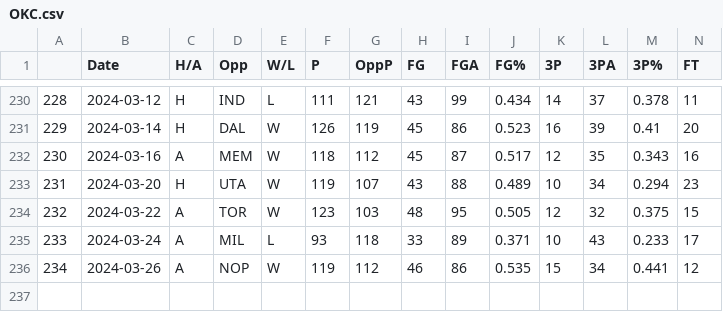
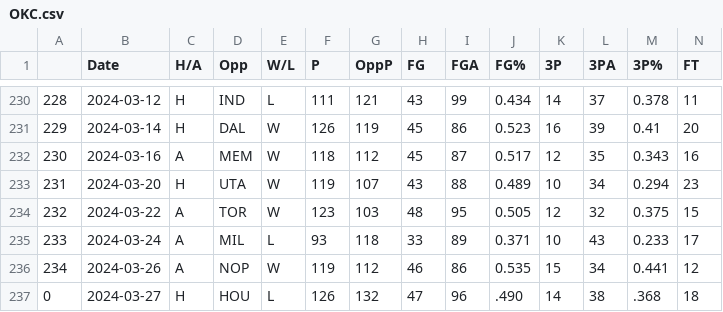
Before and after one commit to NevinG/AIM-F23-Basketball-Predictor, a CSV file: data/OKC.csv, drawn as a sheet; only a part is shown, gaps mark what is left out; rows hold the shown columns only; the diff names each change by its address in the sheet, - before the commit and + after, or states it on an @@ line.

```diff
--- a/data/OKC.csv
+++ b/data/OKC.csv
+row 237: 0 | 2024-03-27 | H | HOU | L | 126 | 132 | 47 | 96 | .490 | 14 | 38 | .368 | 18
```
Also changed, not shown: data/ATL.csv, data/HOU.csv, 24 other files.
